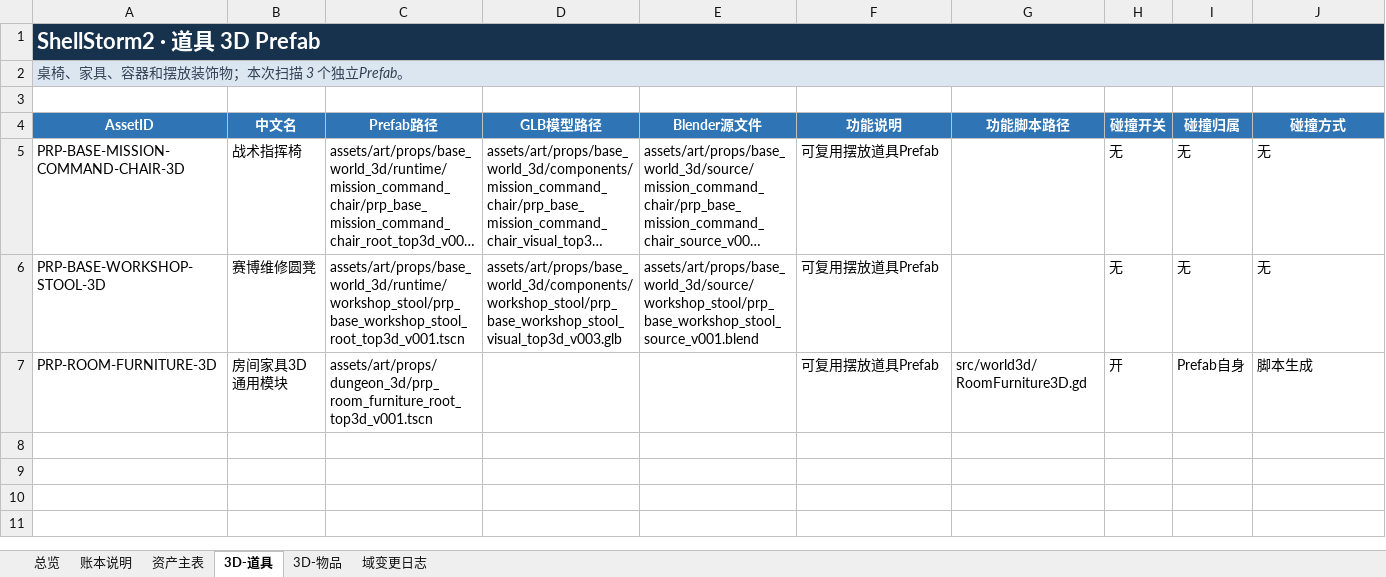
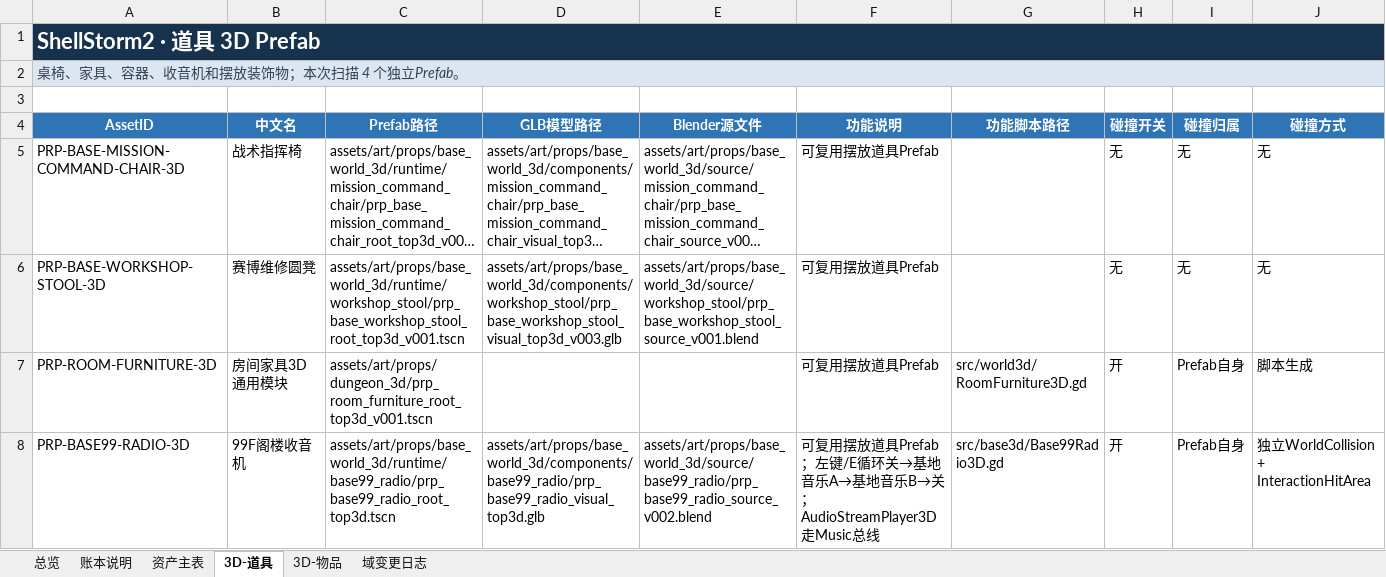
Before and after one commit to summercard/ShellStorm2, an Excel workbook: assets/registry/ledgers/ShellStorm2_道具账本_v001.xlsx, sheet 3D-道具, drawn as a sheet; only a part is shown; long unchanged cells end in …; values as stored, in another font and other column widths than the file's, no borders; rows hold the shown columns only; the diff names each change by its address in the sheet, - before the commit and + after, or states it on an @@ line.

Commit message:
账本与索引：同步 Boss002 v016–v027、收音机与换弹环返工
- 三本台账与拆分基线同步 Boss002 v016–v027 与 99F 收音机条目
- Boss002 设计文档与制作记录补齐 v016–v027 设计描述与验收结论
- MODULE_INDEX / design README：Boss002 条目改为「15 个正式剪辑已完成源制作」
- CHANGELOG 补 v016–v027 共 12 条，以及换弹环口径返工一条
- PLAN：0.2-PLAYER-001 记录主人 2026-10-05 的三条否决口径与实算相机倾角 25.0°

```diff
--- a/assets/registry/ledgers/ShellStorm2_道具账本_v001.xlsx (sheet 3D-道具)
+++ b/assets/registry/ledgers/ShellStorm2_道具账本_v001.xlsx (sheet 3D-道具)
-A2 (AssetID): 桌椅、家具、容器和摆放装饰物；本次扫描 3 个独立Prefab。
+A2 (AssetID): 桌椅、家具、容器、收音机和摆放装饰物；本次扫描 4 个独立Prefab。
+row 8: PRP-BASE99-RADIO-3D | 99F阁楼收音机 | assets/art/props/base_world_3d/runtime/base99_radio/prp_base99_radio_root_top3d.tscn | assets/art/props/base_world_3d/components/base99_radio/prp_base99_radio_visual_top3d.glb | assets/art/props/base_world_3d/source/base99_radio/prp_base99_radio_source_v002.blend | 可复用摆放道具Prefab；左键/E循环关→基地音乐A→基地音乐B→关；AudioStreamPlayer3D走Music总线 | src/base3d/Base99Radio3D.gd | 开 | Prefab自身 | 独立WorldCollision + InteractionHitArea
```
Also changed, not shown: sheet 资产主表, sheet 域变更日志, sheet 总览, assets/registry/ShellStorm2_美术资产台账_v001.xlsx, assets/registry/ledgers/ShellStorm2_敌人账本_v001.xlsx, 7 other files.
